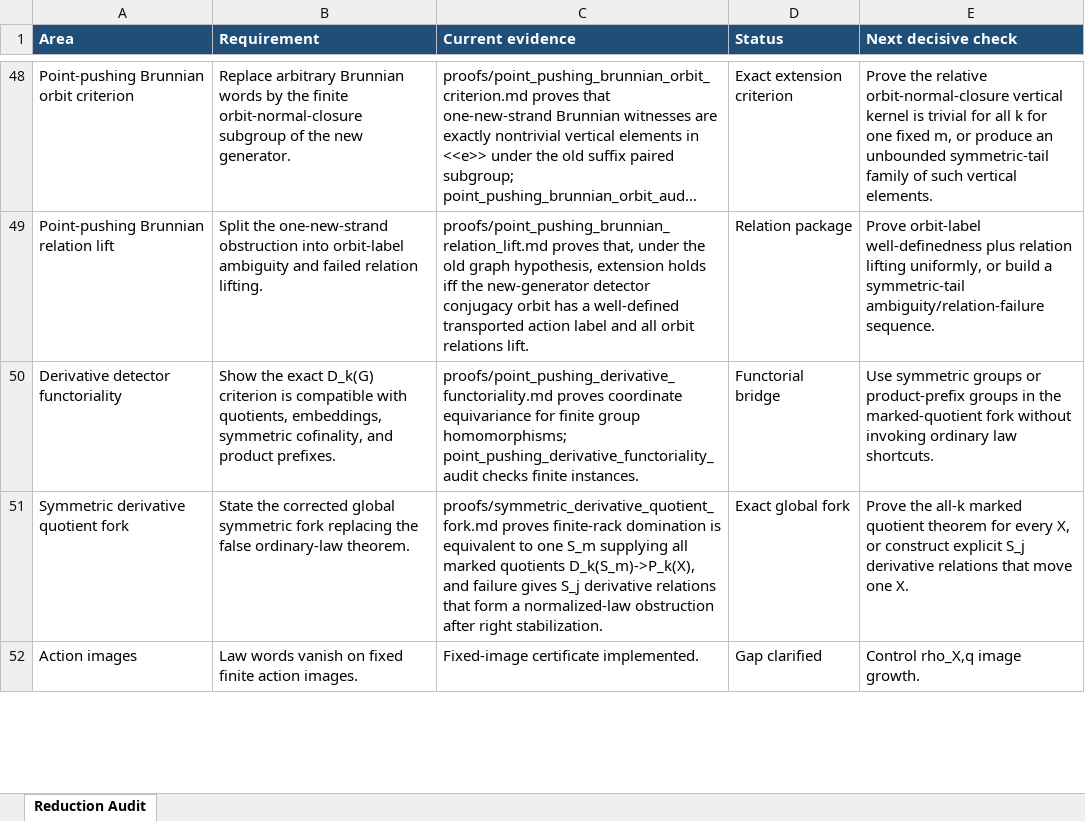
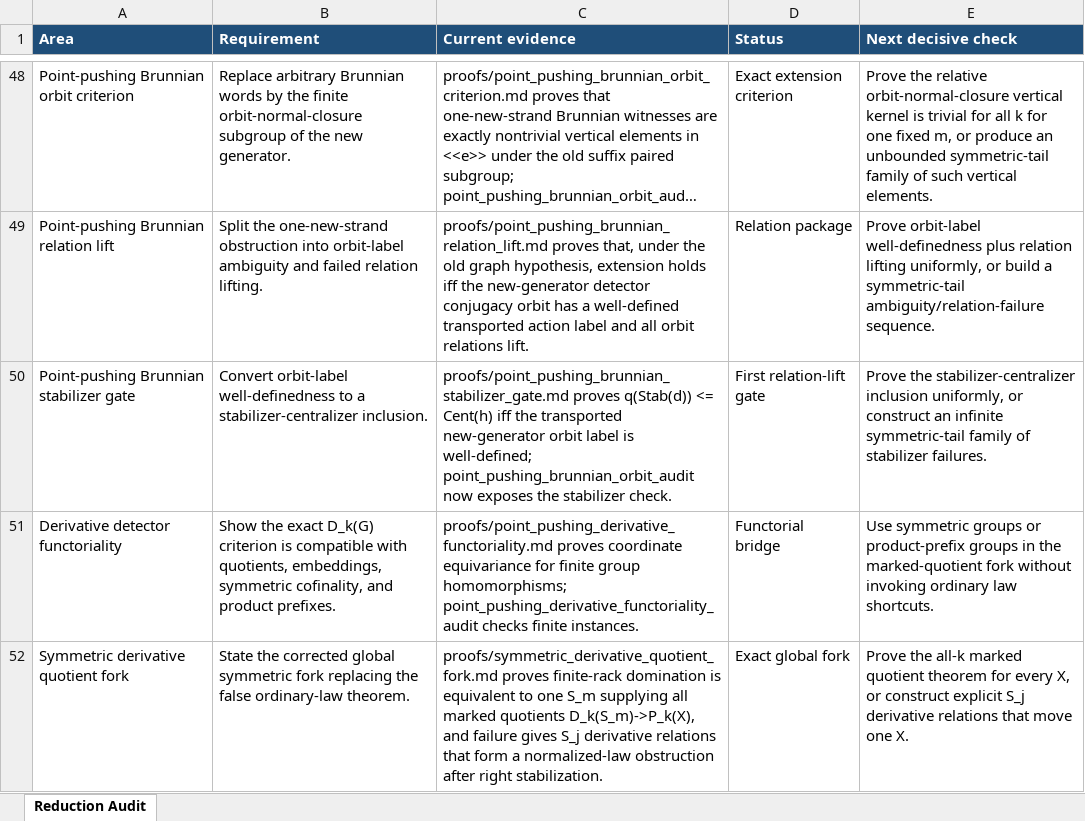
Before and after one commit to alexrudimer-boop/sawin, an Excel workbook: tables/reduction_audit.xlsx, sheet Reduction Audit, drawn as a sheet; only a part is shown, gaps mark what is left out; the shorter side is filled out with more unchanged rows; long unchanged cells end in …; values as stored, in another font and other column widths than the file's, no borders; conditional formats not drawn; the diff names each change by its address in the sheet, - before the commit and + after, or states it on an @@ line.

Commit message:
Record point-pushing Brunnian stabilizer gate

```diff
--- a/tables/reduction_audit.xlsx (sheet Reduction Audit)
+++ b/tables/reduction_audit.xlsx (sheet Reduction Audit)
+row 50: Point-pushing Brunnian stabilizer gate | Convert orbit-label well-definedness to a stabilizer-centralizer inclusion. | proofs/point_pushing_brunnian_stabilizer_gate.md proves q(Stab(d)) <= Cent(h) iff the transported new-generator orbit label is well-defined; point_pushing_brunnian_orbit_audit now exposes the stabilizer check. | First relation-lift gate | Prove the stabilizer-centralizer inclusion uniformly, or construct an infinite symmetric-tail family of stabilizer failures.
```
Also changed, not shown: 7 other files.
